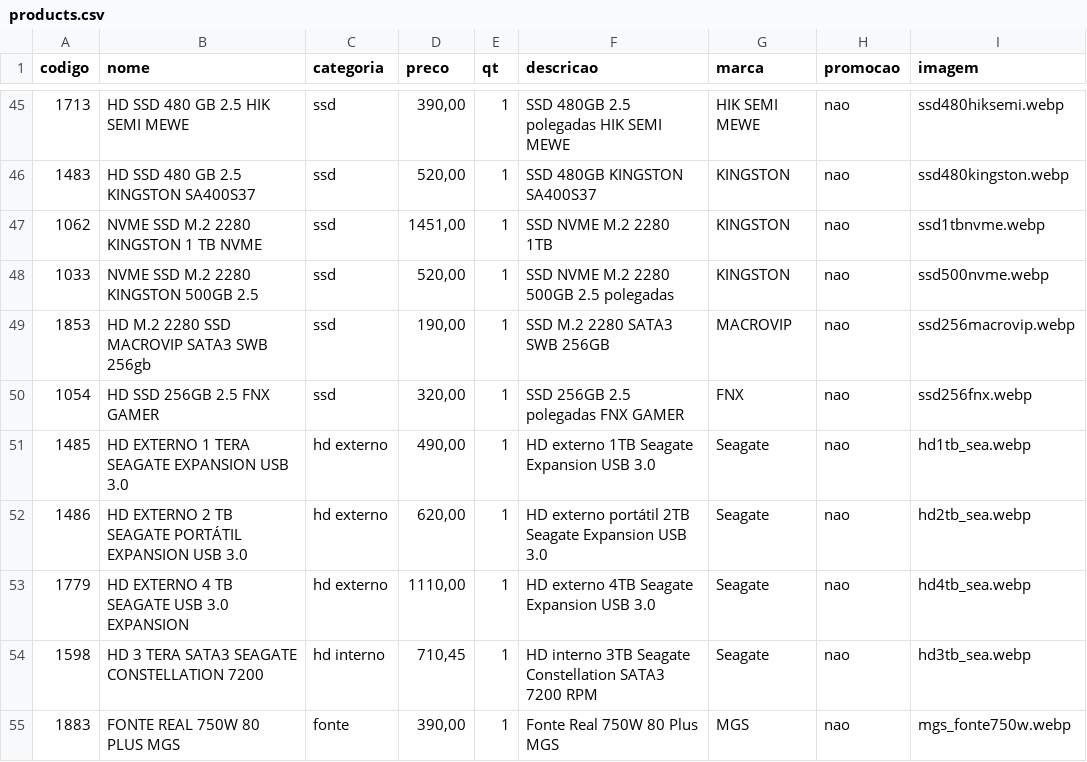
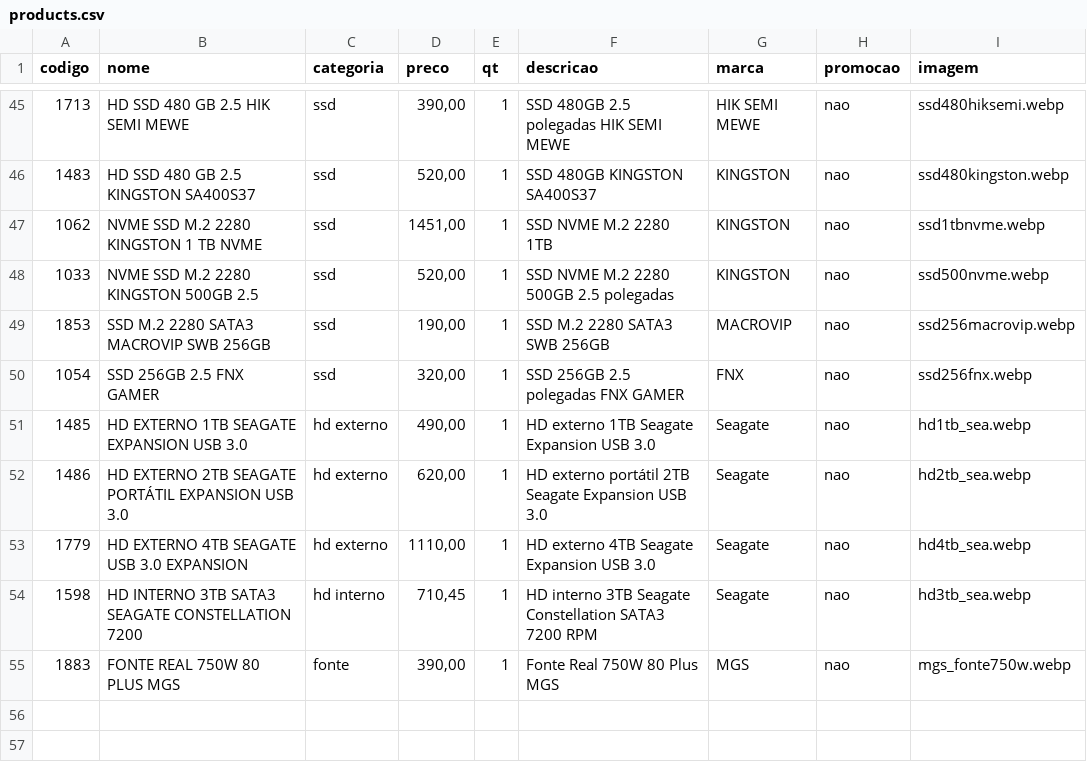
Before and after one commit to onehamada/Primos-Informatica, a CSV file: data/products.csv, drawn as a sheet; only a part is shown, gaps mark what is left out; the diff covers the shown part only.

Commit message:
Corrige problemas na categoria monitor do CSV
- Normaliza nomes de produtos (adiciona aspas onde faltava)
- Corrige 'ALT FALANT' para 'ALT-FALANTE' e 'ALTFALANTE' para 'ALTO-FALANTE'
- Padroniza 'PLACA DE VIDEO' para 'PLACA DE VÍDEO'
- Corrige 'HD M.2' para 'SSD M.2' e 'NVME SSD M.2'
- Padroniza 'HD EXTERNO' e 'HD INTERNO'
- Mantém estrutura consistente em todo o arquivo
- CSV pronto para ser reutilizado quando necessário

```diff
--- a/data/products.csv
+++ b/data/products.csv
@@ -48,8 +48,8 @@ codigo;nome;categoria;preco;qt;descricao;marca;promocao;imagem
 1033;NVME SSD M.2 2280 KINGSTON 500GB 2.5;ssd;520,00;1;SSD NVME M.2 2280 500GB 2.5 polegadas;KINGSTON;nao;ssd500nvme.webp
-1853;HD M.2 2280 SSD MACROVIP SATA3 SWB 256gb;ssd;190,00;1;SSD M.2 2280 SATA3 SWB 256GB;MACROVIP;nao;ssd256macrovip.webp
-1054;HD SSD 256GB 2.5 FNX GAMER;ssd;320,00;1;SSD 256GB 2.5 polegadas FNX GAMER;FNX;nao;ssd256fnx.webp
-1485;HD EXTERNO 1 TERA SEAGATE EXPANSION USB 3.0;hd externo;490,00;1;HD externo 1TB Seagate Expansion USB 3.0;Seagate;nao;hd1tb_sea.webp
-1486;HD EXTERNO 2 TB SEAGATE PORTÁTIL EXPANSION USB 3.0;hd externo;620,00;1;HD externo portátil 2TB Seagate Expansion USB 3.0;Seagate;nao;hd2tb_sea.webp
-1779;HD EXTERNO 4 TB SEAGATE USB 3.0 EXPANSION;hd externo;1110,00;1;HD externo 4TB Seagate Expansion USB 3.0;Seagate;nao;hd4tb_sea.webp
-1598;HD 3 TERA SATA3 SEAGATE CONSTELLATION 7200;hd interno;710,45;1;HD interno 3TB Seagate Constellation SATA3 7200 RPM;Seagate;nao;hd3tb_sea.webp
+1853;SSD M.2 2280 SATA3 MACROVIP SWB 256GB;ssd;190,00;1;SSD M.2 2280 SATA3 SWB 256GB;MACROVIP;nao;ssd256macrovip.webp
+1054;SSD 256GB 2.5 FNX GAMER;ssd;320,00;1;SSD 256GB 2.5 polegadas FNX GAMER;FNX;nao;ssd256fnx.webp
+1485;HD EXTERNO 1TB SEAGATE EXPANSION USB 3.0;hd externo;490,00;1;HD externo 1TB Seagate Expansion USB 3.0;Seagate;nao;hd1tb_sea.webp
+1486;HD EXTERNO 2TB SEAGATE PORTÁTIL EXPANSION USB 3.0;hd externo;620,00;1;HD externo portátil 2TB Seagate Expansion USB 3.0;Seagate;nao;hd2tb_sea.webp
+1779;HD EXTERNO 4TB SEAGATE USB 3.0 EXPANSION;hd externo;1110,00;1;HD externo 4TB Seagate Expansion USB 3.0;Seagate;nao;hd4tb_sea.webp
+1598;HD INTERNO 3TB SATA3 SEAGATE CONSTELLATION 7200;hd interno;710,45;1;HD interno 3TB Seagate Constellation SATA3 7200 RPM;Seagate;nao;hd3tb_sea.webp
 1883;FONTE REAL 750W 80 PLUS MGS;fonte;390,00;1;Fonte Real 750W 80 Plus MGS;MGS;nao;mgs_fonte750w.webp
```
Also changed, not shown: 19 edited cells elsewhere in this file.
